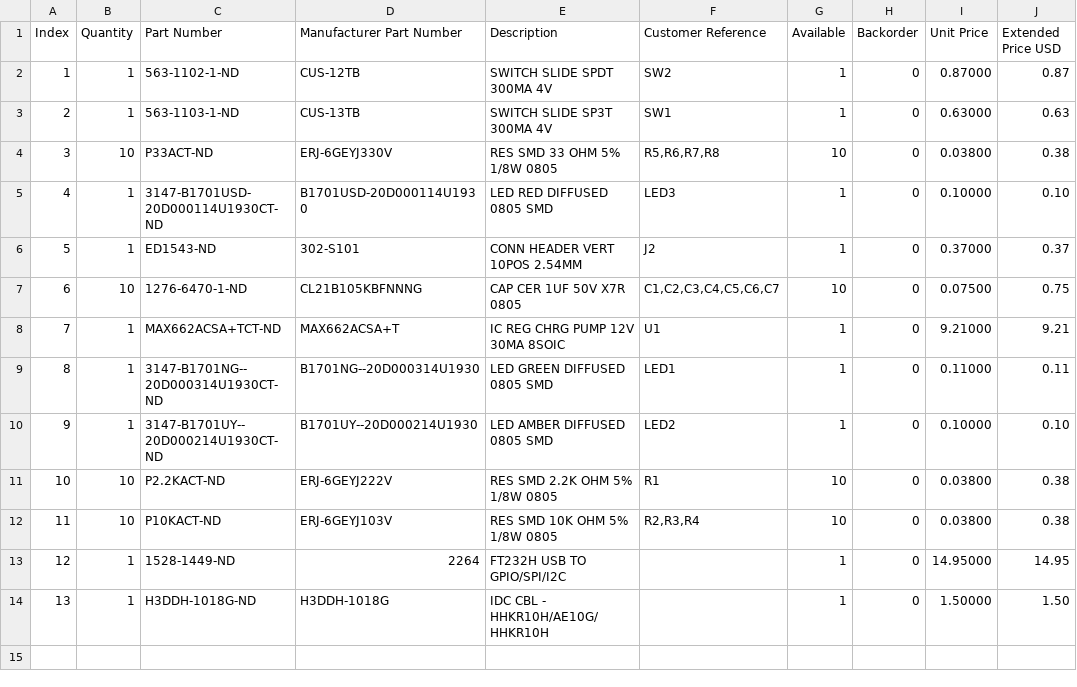
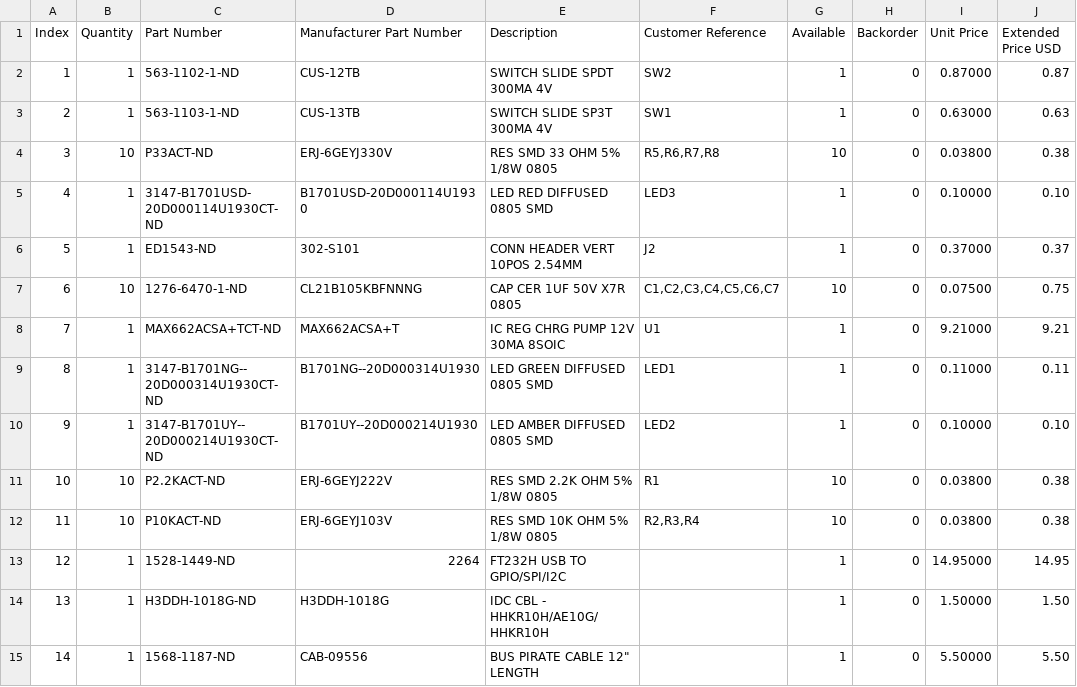
Before and after one commit to bkw777/ATF150x_uPRG, a CSV file: ATF150x_uPRG.BOM.csv, drawn as a sheet.

Commit message:
add squid cable to bom

```diff
--- a/ATF150x_uPRG.BOM.csv
+++ b/ATF150x_uPRG.BOM.csv
@@ -14 +14,2 @@
 "13","1","H3DDH-1018G-ND","H3DDH-1018G","IDC CBL - HHKR10H/AE10G/HHKR10H","","1","0","1.50000","1.50"
+"14","1","1568-1187-ND","CAB-09556","BUS PIRATE CABLE 12"" LENGTH","","1","0","5.50000","5.50"
```
